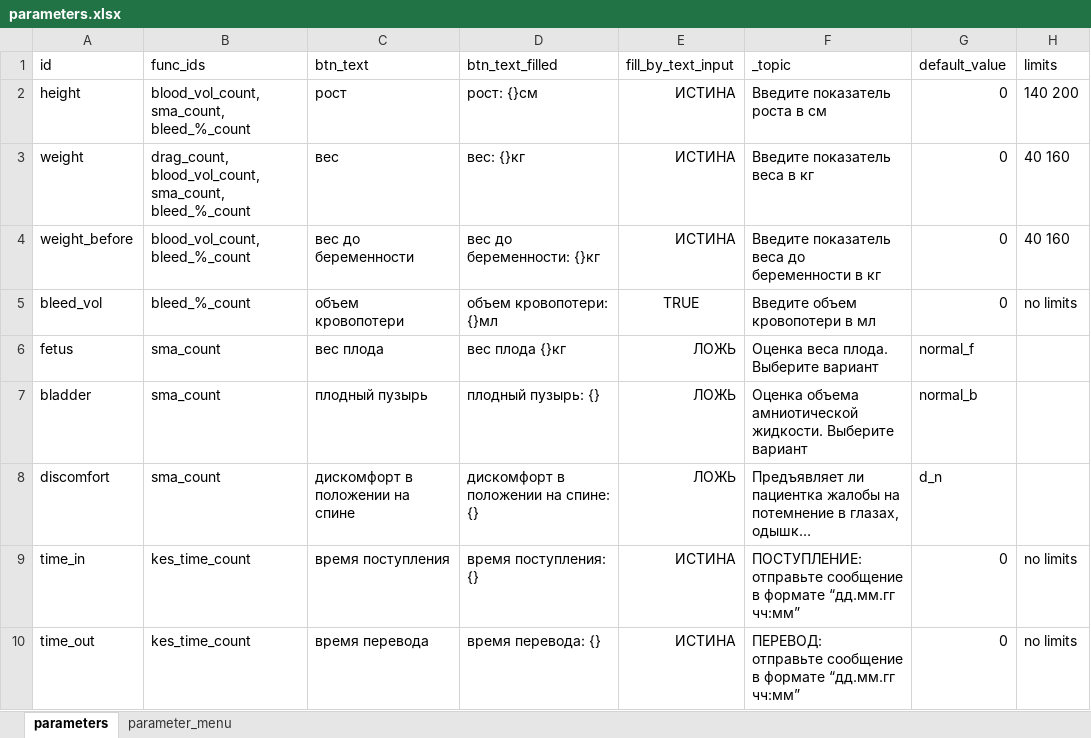
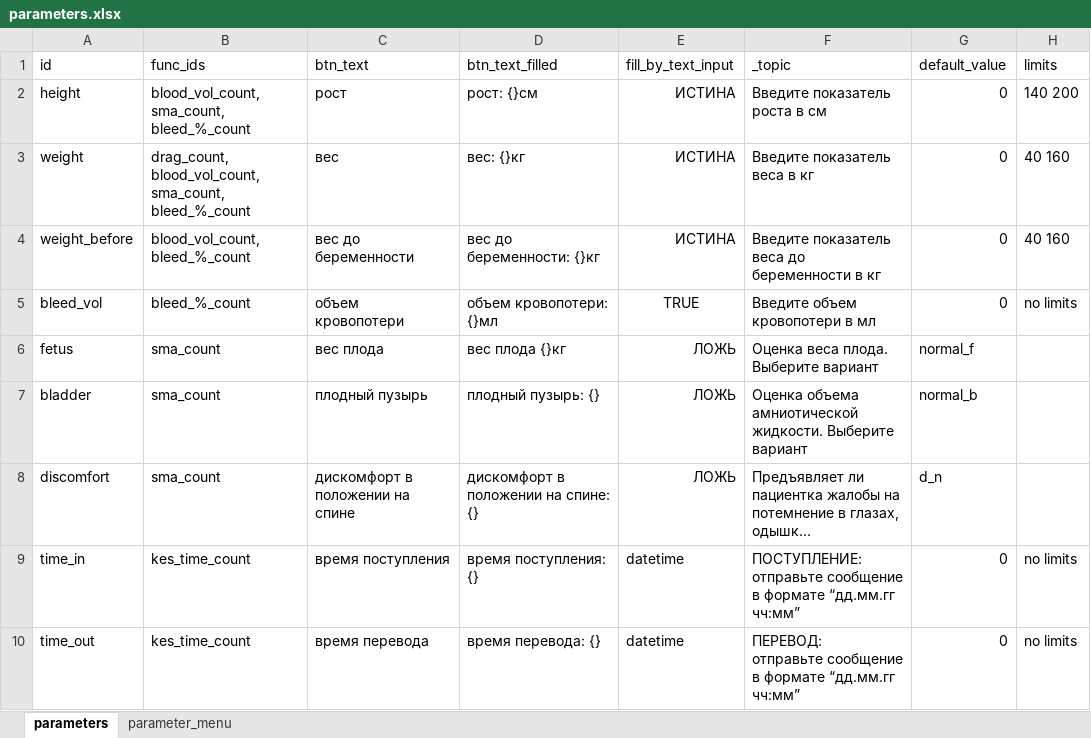
Before and after one commit to EgorVjalkov/OA_calc, an Excel workbook: oac/program_logic/data/parameters.xlsx, sheet parameters, drawn as a sheet; long unchanged cells end in …; values as stored, in another font and other column widths than the file's, no borders; the diff names each change by its address in the sheet, - before the commit and + after, or states it on an @@ line.

```diff
--- a/oac/program_logic/data/parameters.xlsx (sheet parameters)
+++ b/oac/program_logic/data/parameters.xlsx (sheet parameters)
-E9:E10 (fill_by_text_input): ИСТИНА
+E9:E10 (fill_by_text_input): datetime
```
Also changed, not shown: 11 other files.
